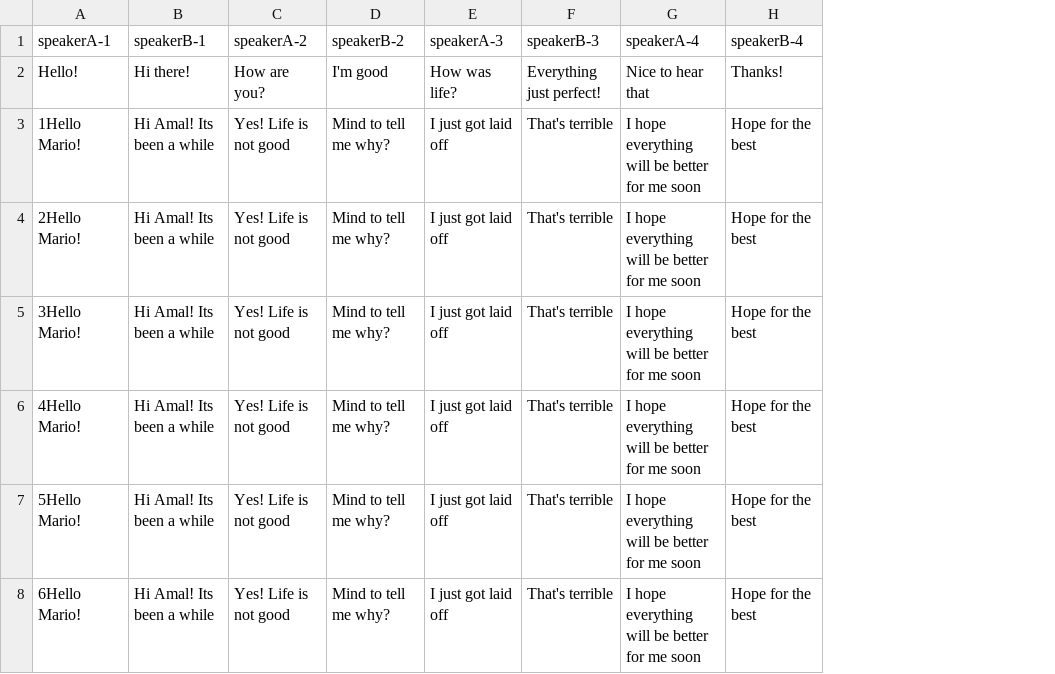
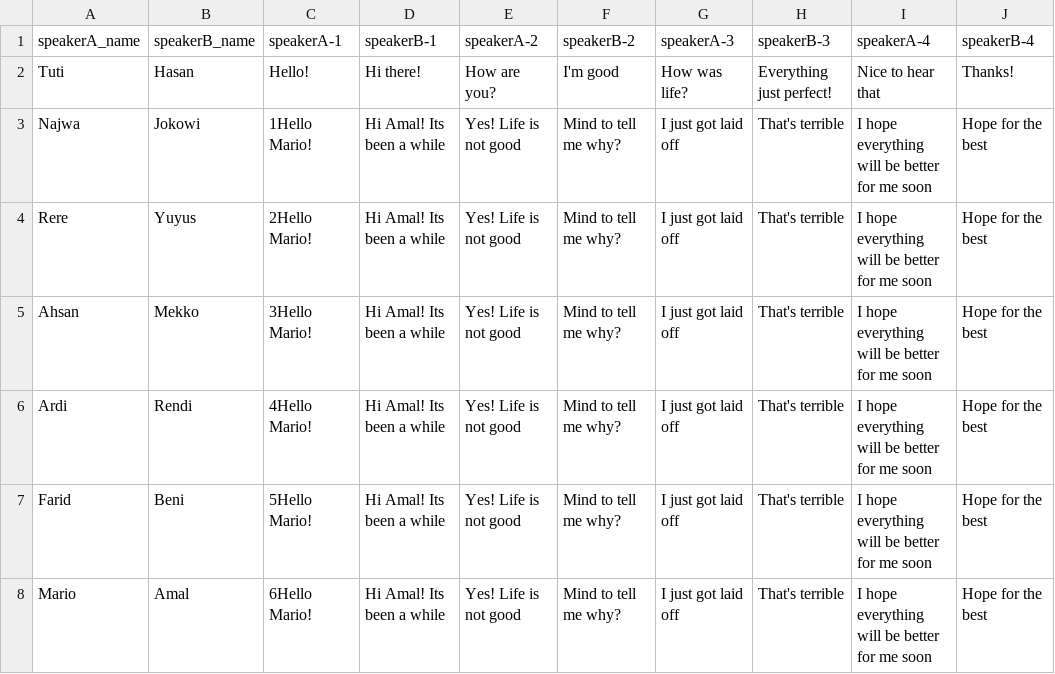
Before and after one commit to irasalsabila/dialect-thesis, a CSV file: data.csv, drawn as a sheet; the diff names each change by its address in the sheet, - before the commit and + after, or states it on an @@ line.

Commit message:
update speaker name handling

```diff
--- a/data.csv
+++ b/data.csv
+column A (speakerA_name), rows 2-8: Tuti | Najwa | Rere | Ahsan | Ardi | Farid | Mario
+column B (speakerB_name), rows 2-8: Hasan | Jokowi | Yuyus | Mekko | Rendi | Beni | Amal
```
Also changed, not shown: 1 other file.
